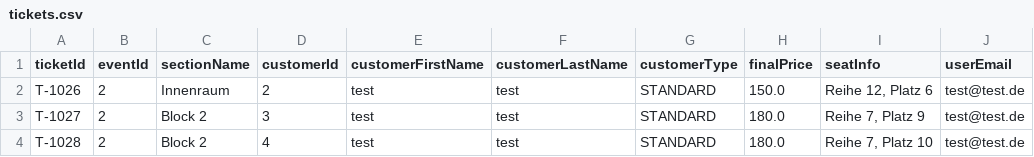
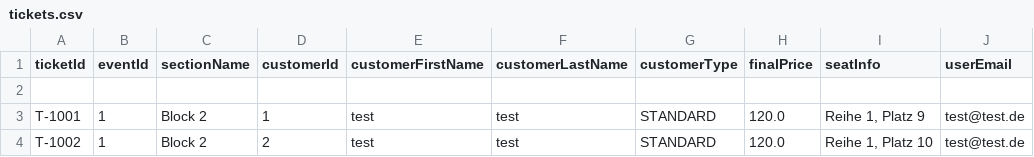
Before and after one commit to hayatvaneck/Eventarena-Ticket-Verkauf-System, a CSV file: data/tickets.csv, drawn as a sheet.

```diff
--- a/data/tickets.csv
+++ b/data/tickets.csv
@@ -1,4 +1,4 @@
 ticketId;eventId;sectionName;customerId;customerFirstName;customerLastName;customerType;finalPrice;seatInfo;userEmail
-T-1026;2;Innenraum;2;test;test;STANDARD;150.0;Reihe 12, Platz 6;test@test.de
-T-1027;2;Block 2;3;test;test;STANDARD;180.0;Reihe 7, Platz 9;test@test.de
-T-1028;2;Block 2;4;test;test;STANDARD;180.0;Reihe 7, Platz 10;test@test.de
+
+T-1001;1;Block 2;1;test;test;STANDARD;120.0;Reihe 1, Platz 9;test@test.de
+T-1002;1;Block 2;2;test;test;STANDARD;120.0;Reihe 1, Platz 10;test@test.de
```
Also changed, not shown: data/receipts.csv, data/users.csv.
